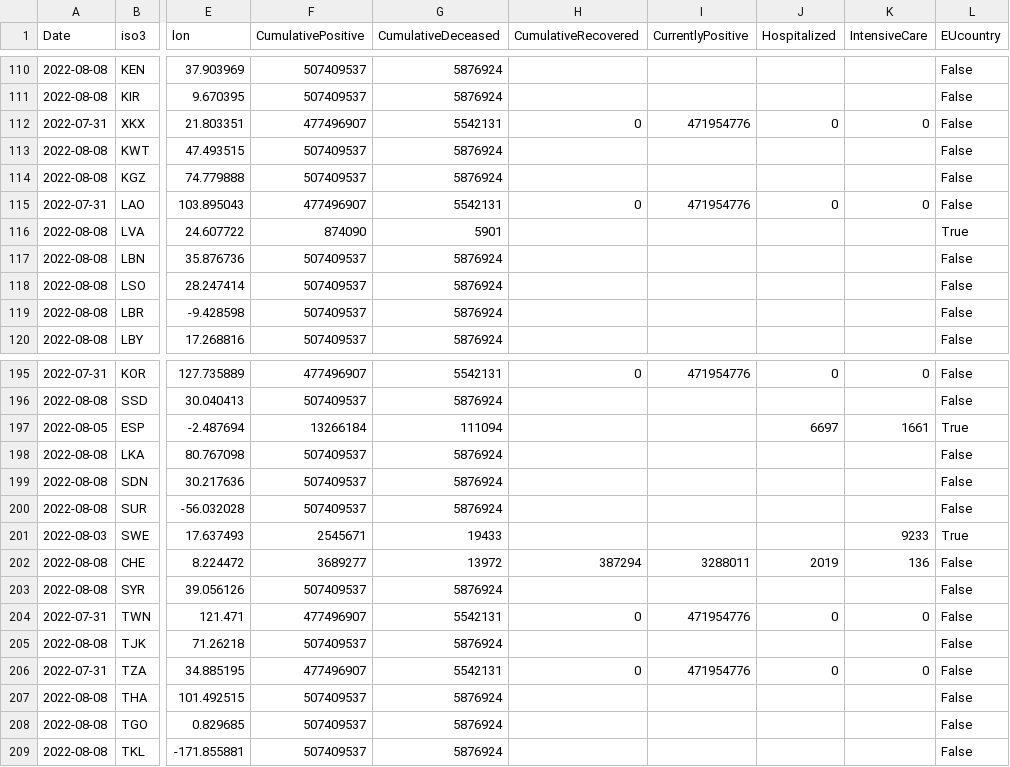
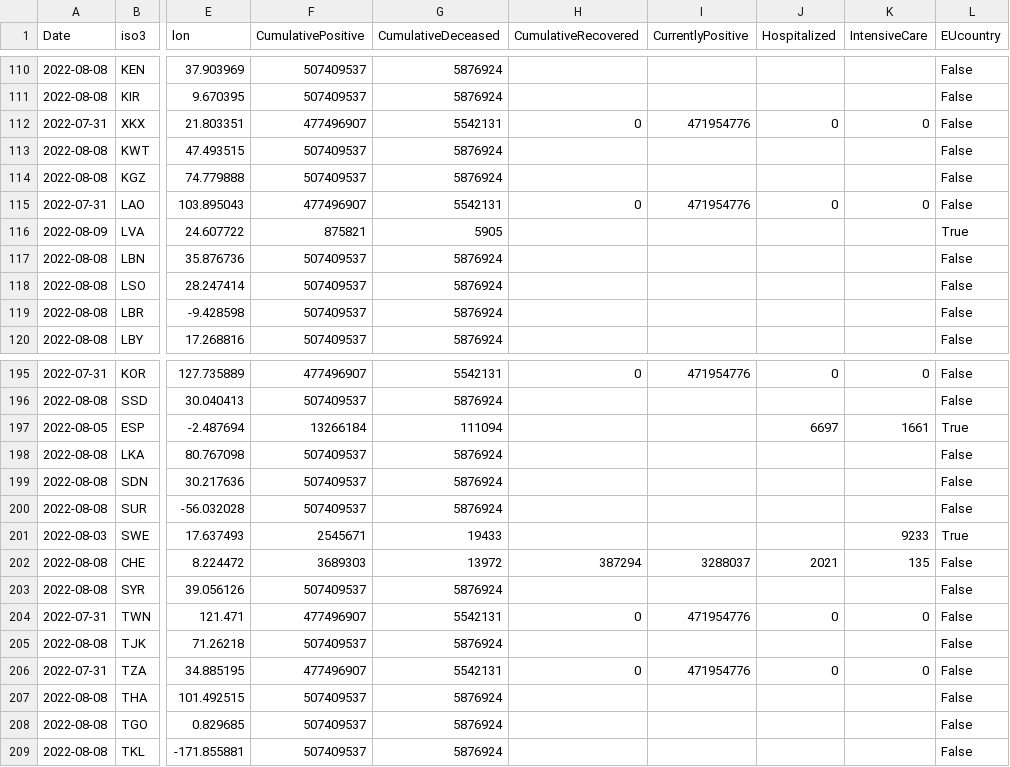
Before and after one commit to romyhansum/COVID-19, a CSV file: data-by-country/jrc-covid-19-countries-20220809.csv, drawn as a sheet; only a part is shown, gaps mark what is left out; the diff names each change by its address in the sheet, - before the commit and + after, or states it on an @@ line.

```diff
--- a/data-by-country/jrc-covid-19-countries-20220809.csv
+++ b/data-by-country/jrc-covid-19-countries-20220809.csv
-A116 (Date): 2022-08-08
+A116 (Date): 2022-08-09
-F116 (CumulativePositive): 874090
+F116 (CumulativePositive): 875821
-G116 (CumulativeDeceased): 5901
+G116 (CumulativeDeceased): 5905
-F202 (CumulativePositive): 3689277
+F202 (CumulativePositive): 3689303
-I202 (CurrentlyPositive): 3288011
+I202 (CurrentlyPositive): 3288037
-J202 (Hospitalized): 2019
+J202 (Hospitalized): 2021
-K202 (IntensiveCare): 136
+K202 (IntensiveCare): 135
```
Also changed, not shown: data-by-country/jrc-covid-19-countries-latest.csv, data-of-world/jrc-covid-19-world-latest.csv, 5 other files.
